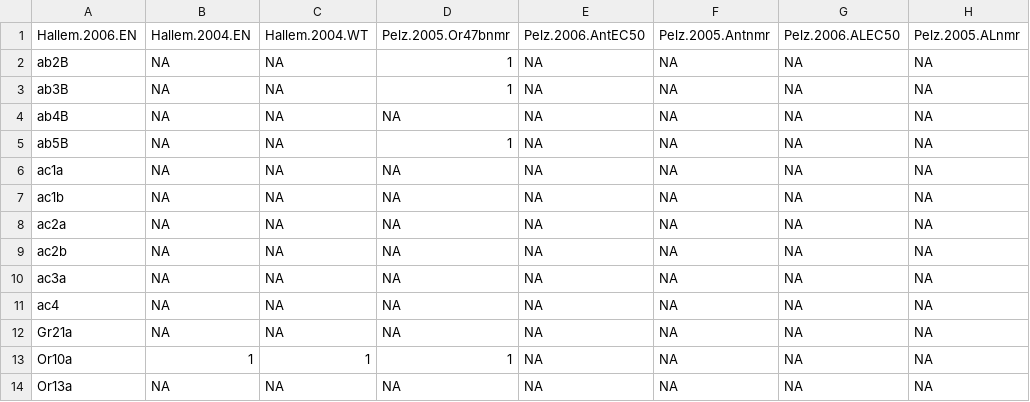
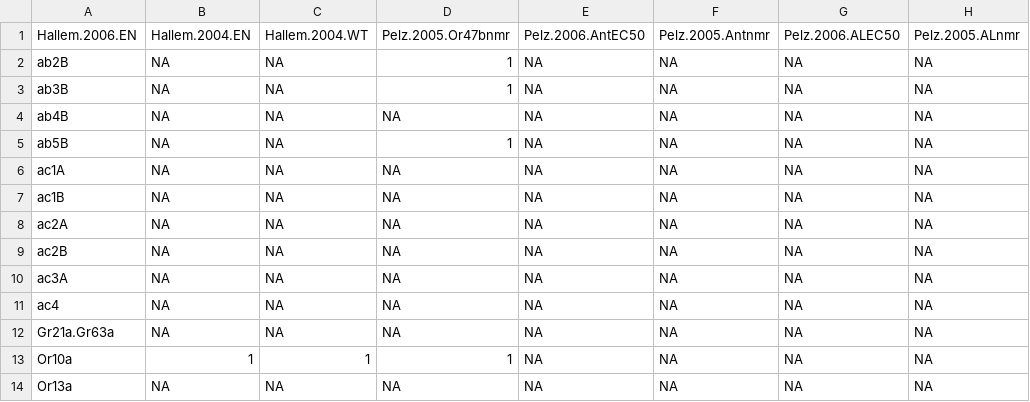
Before and after one commit to ropensci/DoOR.data, a CSV file: data/weight.globNorm.csv, drawn as a sheet; only a part is shown; the diff names each change by its address in the sheet, - before the commit and + after, or states it on an @@ line.

```diff
--- a/data/weight.globNorm.csv
+++ b/data/weight.globNorm.csv
-A6: ac1a
+A6: ac1A
-A7: ac1b
+A7: ac1B
-A8: ac2a
+A8: ac2A
-A9: ac2b
+A9: ac2B
-A10: ac3a
+A10: ac3A
-A12: Gr21a
+A12: Gr21a.Gr63a
```
Also changed, not shown: data/OGN.csv, data/ORs.csv, 2 other files.
